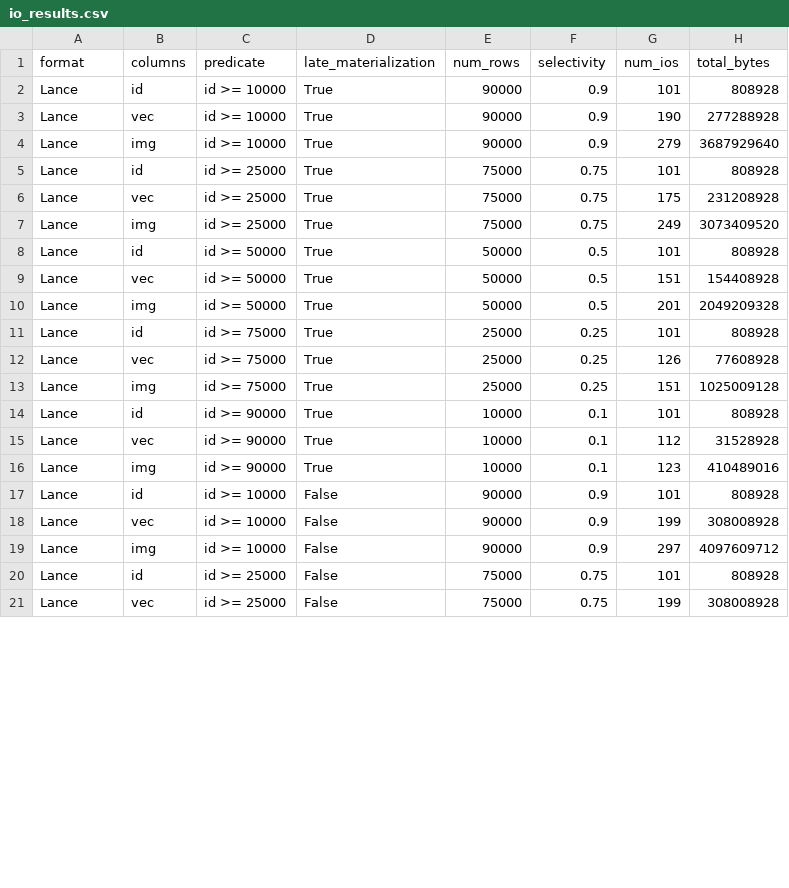
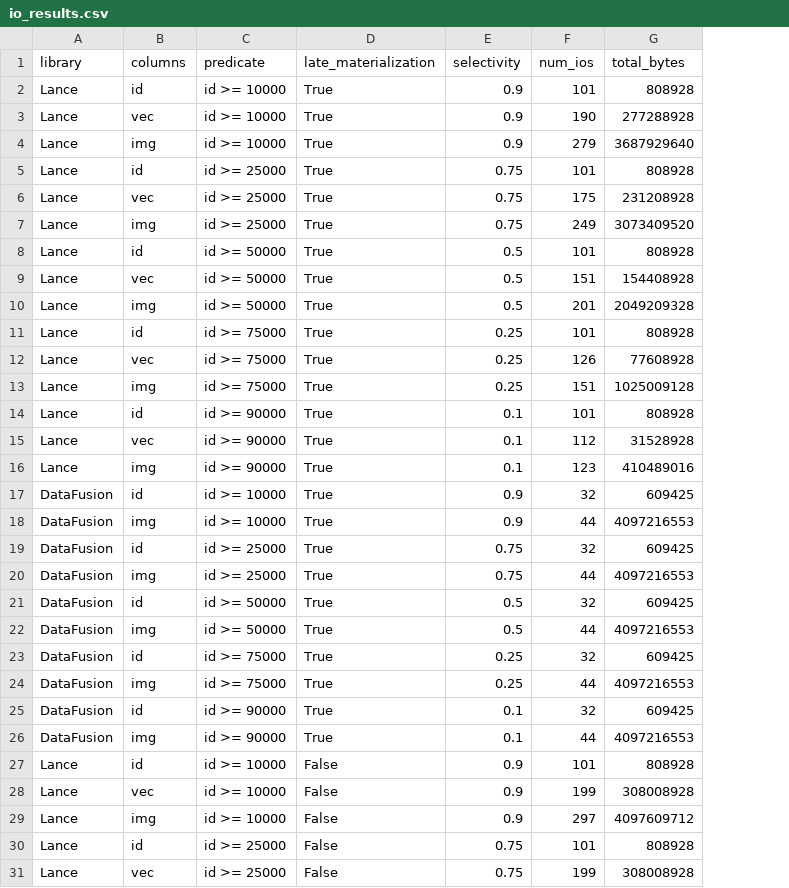
Before and after one commit to lancedb/lance-research, a CSV file: introductory/experiments/late_materialization/io_results.csv, drawn as a sheet; only a part is shown; removed rows and columns are numbered as before the commit, all else as after; the diff covers the shown part only; the diff names each change by its address in the sheet, - before the commit and + after, or states it on an @@ line.

```diff
--- a/introductory/experiments/late_materialization/io_results.csv
+++ b/introductory/experiments/late_materialization/io_results.csv
-column E (num_rows), rows 2-21: 90000 | 90000 | 90000 | 75000 | 75000 | 75000 | 50000 | 50000 | 50000 | 25000 | 25000 | 25000 | 10000 | 10000 | 10000 | 90000 | 90000 | 90000 | 75000 | 75000
-A1: format
+A1: library
+row 17: DataFusion | id | id >= 10000 | True | 0.9 | 32 | 609425
+row 18: DataFusion | img | id >= 10000 | True | 0.9 | 44 | 4097216553
+row 19: DataFusion | id | id >= 25000 | True | 0.75 | 32 | 609425
+row 20: DataFusion | img | id >= 25000 | True | 0.75 | 44 | 4097216553
+row 21: DataFusion | id | id >= 50000 | True | 0.5 | 32 | 609425
+row 22: DataFusion | img | id >= 50000 | True | 0.5 | 44 | 4097216553
+row 23: DataFusion | id | id >= 75000 | True | 0.25 | 32 | 609425
+row 24: DataFusion | img | id >= 75000 | True | 0.25 | 44 | 4097216553
+row 25: DataFusion | id | id >= 90000 | True | 0.1 | 32 | 609425
+row 26: DataFusion | img | id >= 90000 | True | 0.1 | 44 | 4097216553
```
Also changed, not shown: 10 added rows and 15 edited cells elsewhere in this file, 6 other files.
